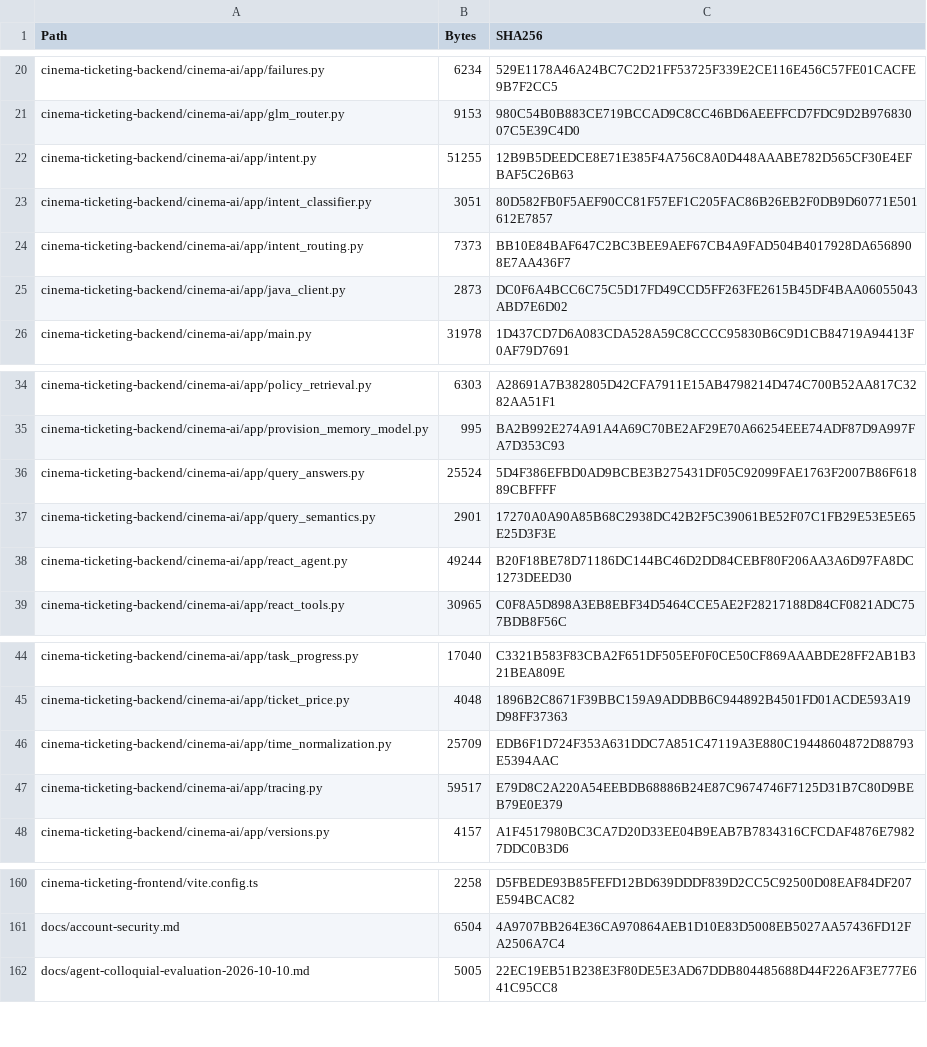
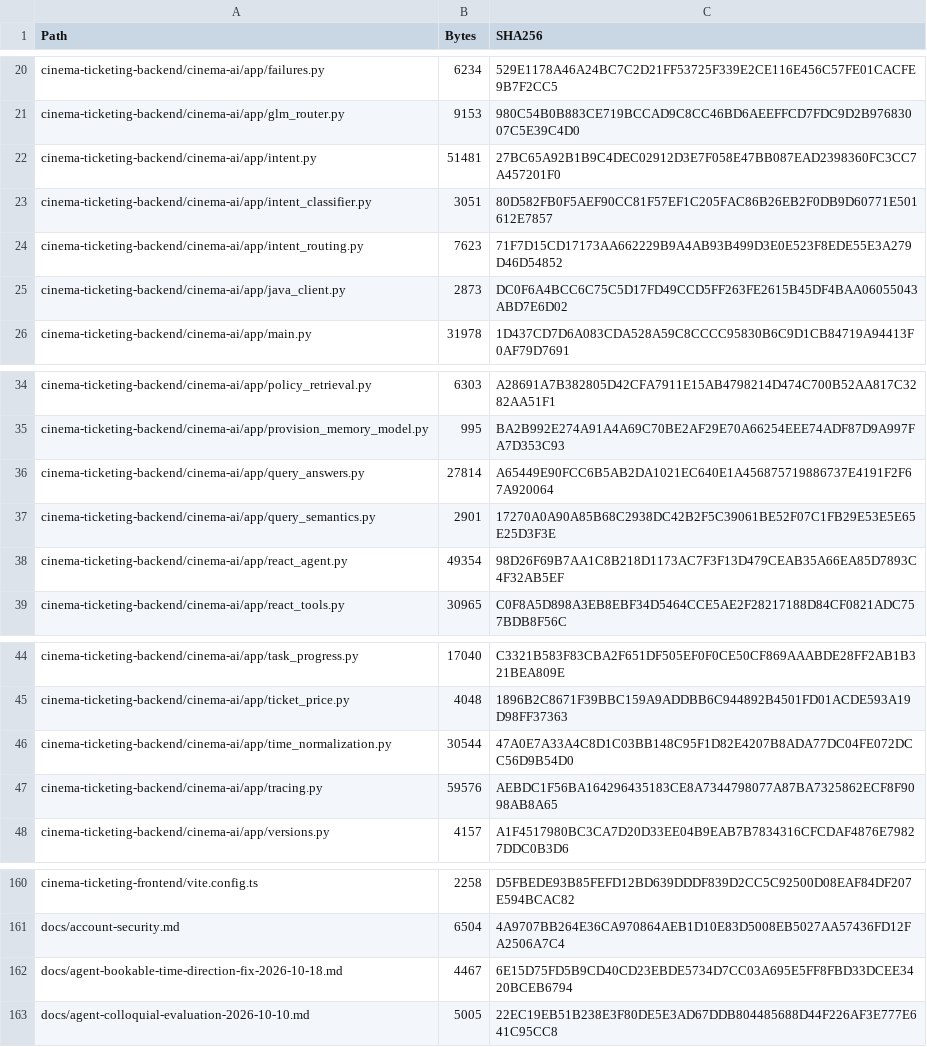
Before and after one commit to roxy1103200/AI-Project, a CSV file: 内部agent/文件清单.csv, drawn as a sheet; only a part is shown, gaps mark what is left out.

```diff
--- a/内部agent/文件清单.csv
+++ b/内部agent/文件清单.csv
@@ -21,5 +21,5 @@
 "cinema-ticketing-backend/cinema-ai/app/glm_router.py","9153","980C54B0B883CE719BCCAD9C8CC46BD6AEEFFCD7FDC9D2B97683007C5E39C4D0"
-"cinema-ticketing-backend/cinema-ai/app/intent.py","51255","12B9B5DEEDCE8E71E385F4A756C8A0D448AAABE782D565CF30E4EFBAF5C26B63"
+"cinema-ticketing-backend/cinema-ai/app/intent.py","51481","27BC65A92B1B9C4DEC02912D3E7F058E47BB087EAD2398360FC3CC7A457201F0"
 "cinema-ticketing-backend/cinema-ai/app/intent_classifier.py","3051","80D582FB0F5AEF90CC81F57EF1C205FAC86B26EB2F0DB9D60771E501612E7857"
-"cinema-ticketing-backend/cinema-ai/app/intent_routing.py","7373","BB10E84BAF647C2BC3BEE9AEF67CB4A9FAD504B4017928DA6568908E7AA436F7"
+"cinema-ticketing-backend/cinema-ai/app/intent_routing.py","7623","71F7D15CD17173AA662229B9A4AB93B499D3E0E523F8EDE55E3A279D46D54852"
 "cinema-ticketing-backend/cinema-ai/app/java_client.py","2873","DC0F6A4BCC6C75C5D17FD49CCD5FF263FE2615B45DF4BAA06055043ABD7E6D02"
@@ -35,5 +35,5 @@
 "cinema-ticketing-backend/cinema-ai/app/provision_memory_model.py","995","BA2B992E274A91A4A69C70BE2AF29E70A66254EEE74ADF87D9A997FA7D353C93"
-"cinema-ticketing-backend/cinema-ai/app/query_answers.py","25524","5D4F386EFBD0AD9BCBE3B275431DF05C92099FAE1763F2007B86F61889CBFFFF"
+"cinema-ticketing-backend/cinema-ai/app/query_answers.py","27814","A65449E90FCC6B5AB2DA1021EC640E1A456875719886737E4191F2F67A920064"
 "cinema-ticketing-backend/cinema-ai/app/query_semantics.py","2901","17270A0A90A85B68C2938DC42B2F5C39061BE52F07C1FB29E53E5E65E25D3F3E"
-"cinema-ticketing-backend/cinema-ai/app/react_agent.py","49244","B20F18BE78D71186DC144BC46D2DD84CEBF80F206AA3A6D97FA8DC1273DEED30"
+"cinema-ticketing-backend/cinema-ai/app/react_agent.py","49354","98D26F69B7AA1C8B218D1173AC7F3F13D479CEAB35A66EA85D7893C4F32AB5EF"
 "cinema-ticketing-backend/cinema-ai/app/react_tools.py","30965","C0F8A5D898A3EB8EBF34D5464CCE5AE2F28217188D84CF0821ADC757BDB8F56C"
@@ -45,4 +45,4 @@
 "cinema-ticketing-backend/cinema-ai/app/ticket_price.py","4048","1896B2C8671F39BBC159A9ADDBB6C944892B4501FD01ACDE593A19D98FF37363"
-"cinema-ticketing-backend/cinema-ai/app/time_normalization.py","25709","EDB6F1D724F353A631DDC7A851C47119A3E880C19448604872D88793E5394AAC"
-"cinema-ticketing-backend/cinema-ai/app/tracing.py","59517","E79D8C2A220A54EEBDB68886B24E87C9674746F7125D31B7C80D9BEB79E0E379"
+"cinema-ticketing-backend/cinema-ai/app/time_normalization.py","30544","47A0E7A33A4C8D1C03BB148C95F1D82E4207B8ADA77DC04FE072DCC56D9B54D0"
+"cinema-ticketing-backend/cinema-ai/app/tracing.py","59576","AEBDC1F56BA164296435183CE8A7344798077A87BA7325862ECF8F9098AB8A65"
 "cinema-ticketing-backend/cinema-ai/app/versions.py","4157","A1F4517980BC3CA7D20D33EE04B9EAB7B7834316CFCDAF4876E79827DDC0B3D6"
@@ -161,2 +161,3 @@
 "docs/account-security.md","6504","4A9707BB264E36CA970864AEB1D10E83D5008EB5027AA57436FD12FA2506A7C4"
+"docs/agent-bookable-time-direction-fix-2026-10-18.md","4467","6E15D75FD5B9CD40CD23EBDE5734D7CC03A695E5FF8FBD33DCEE3420BCEB6794"
 "docs/agent-colloquial-evaluation-2026-10-10.md","5005","22EC19EB51B238E3F80DE5E3AD67DDB804485688D44F226AF3E777E641C95CC8"
```
Also changed, not shown: 14 other files.
